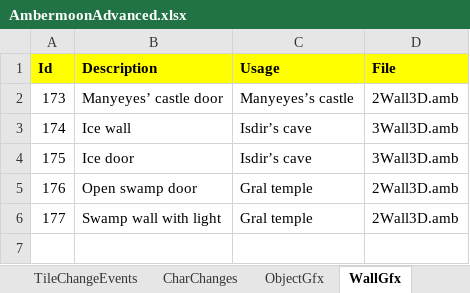
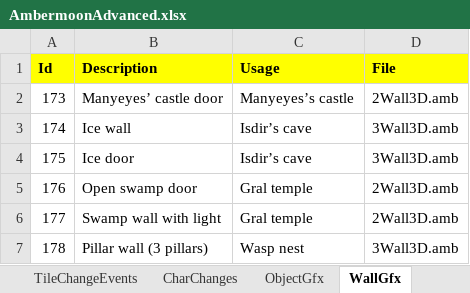
Before and after one commit to Pyrdacor/Ambermoon-Advanced, an Excel workbook: AmbermoonAdvanced.xlsx, sheet WallGfx, drawn as a sheet; values as stored, in another font and other column widths than the file's, no borders; the diff names each change by its address in the sheet, - before the commit and + after, or states it on an @@ line.

Commit message:
WIP wasp dungeon

```diff
--- a/AmbermoonAdvanced.xlsx (sheet WallGfx)
+++ b/AmbermoonAdvanced.xlsx (sheet WallGfx)
+row 7: 178 | Pillar wall (3 pillars) | Wasp nest | 3Wall3D.amb
```
Also changed, not shown: sheet Todo, 6 other files.
